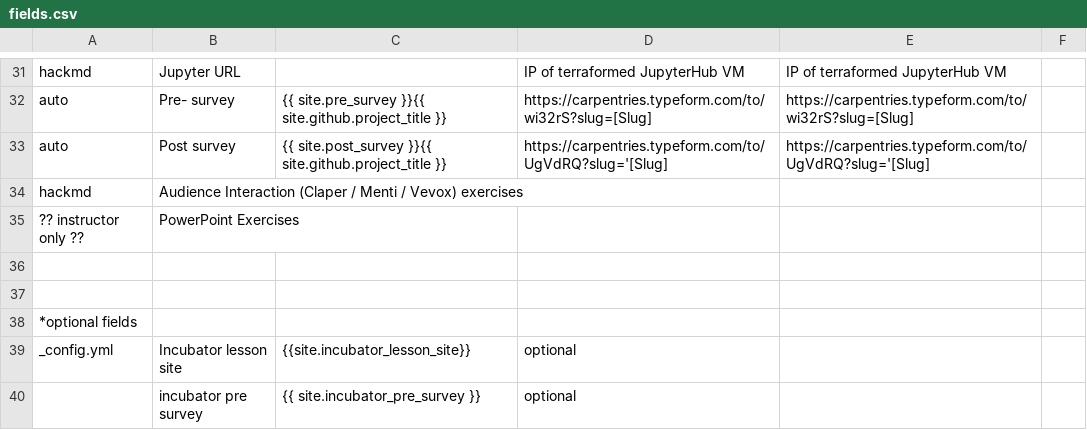
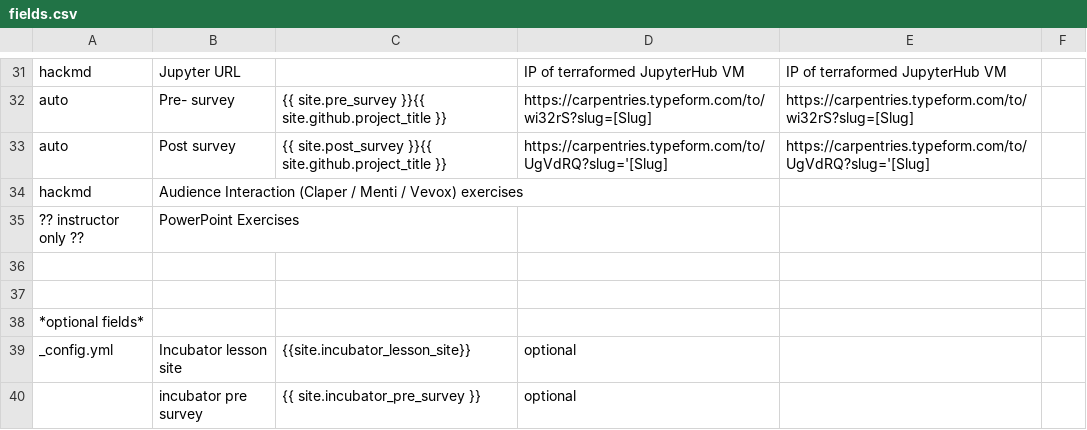
Before and after one commit to Newcastle-University-HPC/CarpentriesWorkshops, a CSV file: Customised-webpage-files/fields.csv, drawn as a sheet; only a part is shown, gaps mark what is left out.

Commit message:
Update fields.csv

```diff
--- a/Customised-webpage-files/fields.csv
+++ b/Customised-webpage-files/fields.csv
@@ -37,3 +37,3 @@ hackmd,Audience Interaction (Claper / Menti / Vevox) exercises,,,,
 
-*optional fields,,,,,
+*optional fields*,,,,,
 _config.yml,Incubator lesson site,{{site.incubator_lesson_site}},optional,,
```
